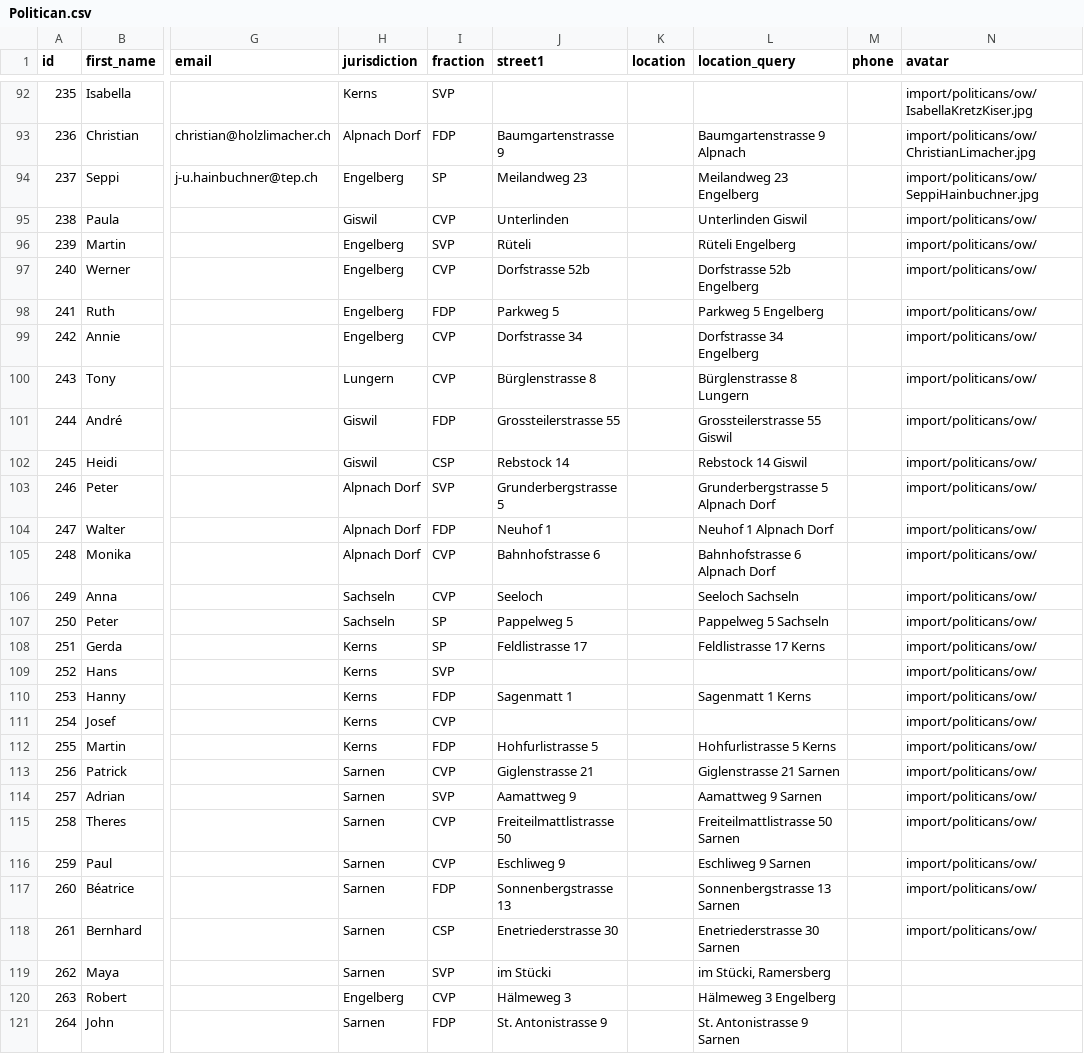
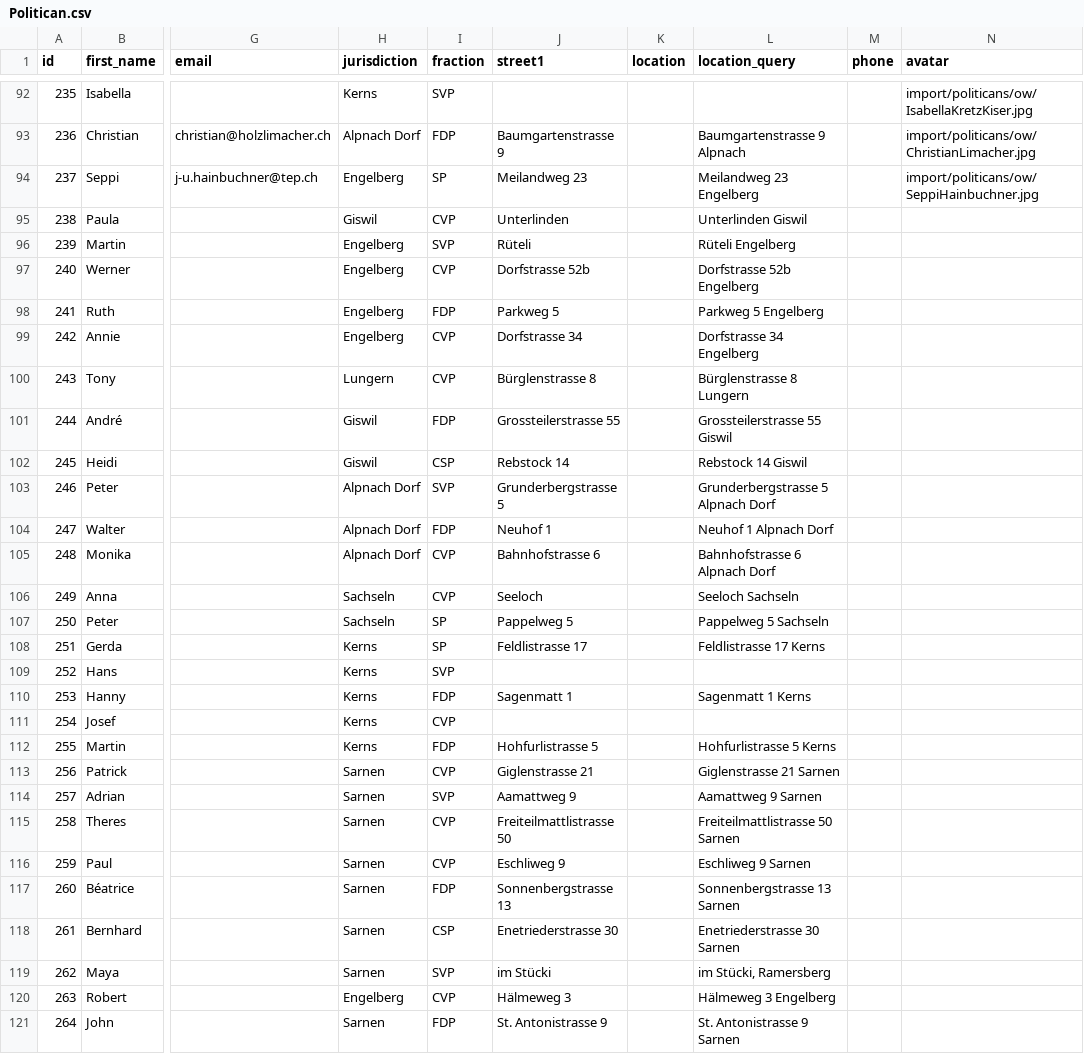
Before and after one commit to bekurmann/BA_polity, a CSV file: backend/django_app/core/data/Politican.csv, drawn as a sheet; only a part is shown, gaps mark what is left out; the diff covers the shown part only; the diff names each change by its address in the sheet, - before the commit and + after, or states it on an @@ line.

Commit message:
clean up politicans csv

```diff
--- a/backend/django_app/core/data/Politican.csv
+++ b/backend/django_app/core/data/Politican.csv
-N95:N118 (avatar): import/politicans/ow/
+N95:N118 (avatar): (empty)
```
Also changed, not shown: 2 edited cells elsewhere in this file.
